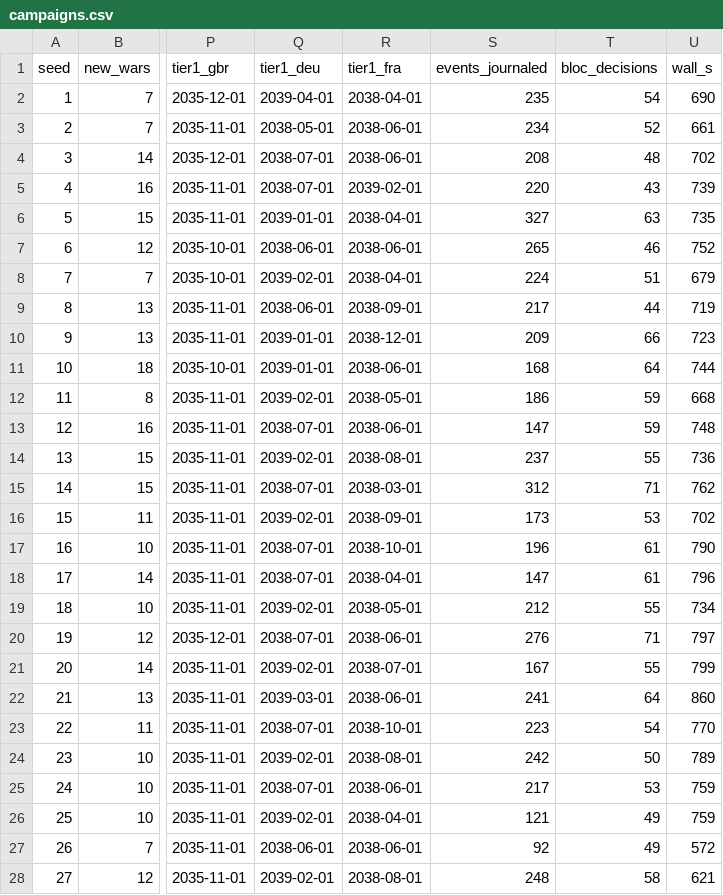
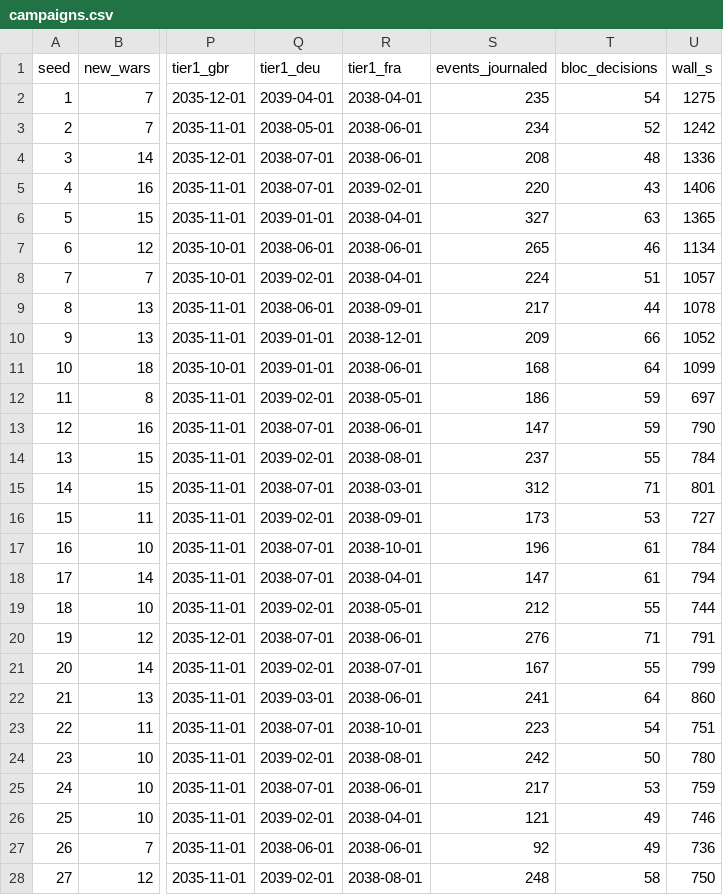
Before and after one commit to AtelierClic/veritable, a CSV file: docs/veritable/reports/J7/world/campaigns.csv, drawn as a sheet; only a part is shown, gaps mark what is left out; the diff covers the shown part only; the diff names each change by its address in the sheet, - before the commit and + after, or states it on an @@ line.

```diff
--- a/docs/veritable/reports/J7/world/campaigns.csv
+++ b/docs/veritable/reports/J7/world/campaigns.csv
-U2 (wall_s): 690
+U2 (wall_s): 1275
-U3 (wall_s): 661
+U3 (wall_s): 1242
-U4 (wall_s): 702
+U4 (wall_s): 1336
-U5 (wall_s): 739
+U5 (wall_s): 1406
-U6 (wall_s): 735
+U6 (wall_s): 1365
-U7 (wall_s): 752
+U7 (wall_s): 1134
-U8 (wall_s): 679
+U8 (wall_s): 1057
-U9 (wall_s): 719
+U9 (wall_s): 1078
-U10 (wall_s): 723
+U10 (wall_s): 1052
-U11 (wall_s): 744
+U11 (wall_s): 1099
-U12 (wall_s): 668
+U12 (wall_s): 697
-U13 (wall_s): 748
+U13 (wall_s): 790
-U14 (wall_s): 736
+U14 (wall_s): 784
-U15 (wall_s): 762
+U15 (wall_s): 801
-U16 (wall_s): 702
+U16 (wall_s): 727
-U17 (wall_s): 790
+U17 (wall_s): 784
-U18 (wall_s): 796
+U18 (wall_s): 794
-U19 (wall_s): 734
+U19 (wall_s): 744
-U20 (wall_s): 797
+U20 (wall_s): 791
-U23 (wall_s): 770
+U23 (wall_s): 751
-U24 (wall_s): 789
+U24 (wall_s): 780
-U26 (wall_s): 759
+U26 (wall_s): 746
-U27 (wall_s): 572
+U27 (wall_s): 736
-U28 (wall_s): 621
+U28 (wall_s): 750
```
Also changed, not shown: 3 edited cells elsewhere in this file, 2 other files.
